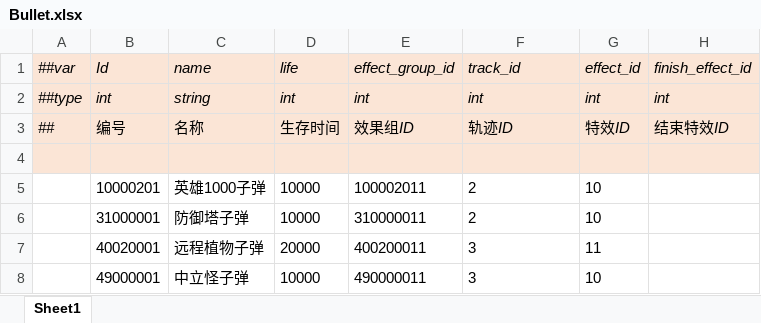
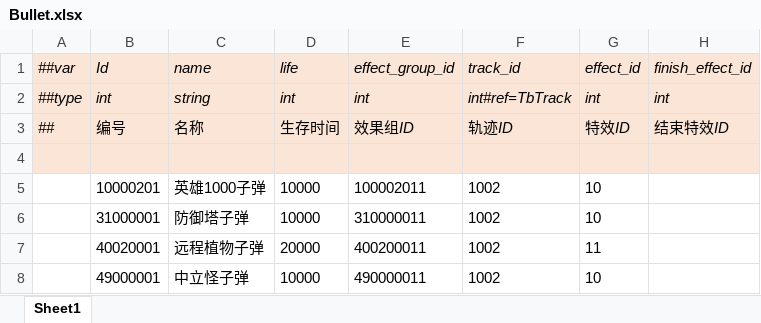
Before and after one commit to alsostone/com.stone.et8, an Excel workbook: Unity/Assets/Config/Excel/Datas/Skill/Bullet.xlsx, sheet Sheet1, drawn as a sheet; values as stored, in another font and other column widths than the file's, no borders; the diff names each change by its address in the sheet, - before the commit and + after, or states it on an @@ line.

```diff
--- a/Unity/Assets/Config/Excel/Datas/Skill/Bullet.xlsx (sheet Sheet1)
+++ b/Unity/Assets/Config/Excel/Datas/Skill/Bullet.xlsx (sheet Sheet1)
-F2 (track_id): int
+F2 (track_id): int#ref=TbTrack
-F5:F6 (track_id): 2
+F5:F6 (track_id): 1002
-F7:F8 (track_id): 3
+F7:F8 (track_id): 1002
```
Also changed, not shown: Unity/Assets/Config/Excel/Datas/Skill/Track.xlsx, Unity/Assets/Config/Excel/Datas/__enums__.xlsx, 26 other files.
